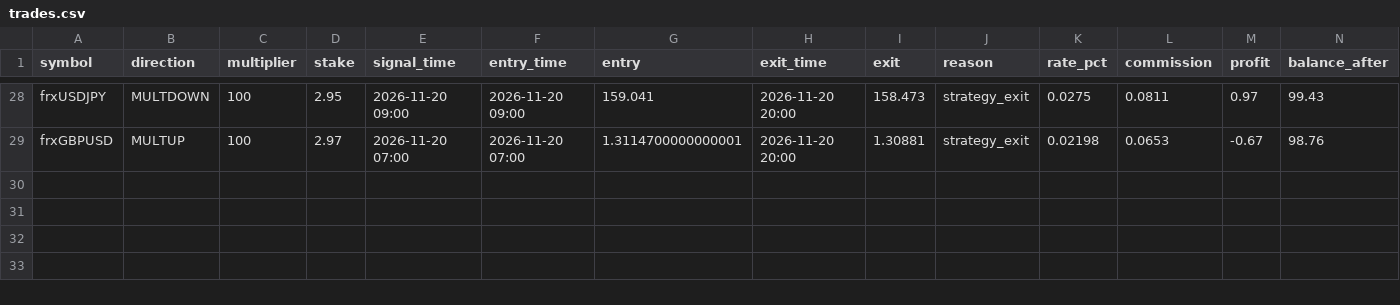
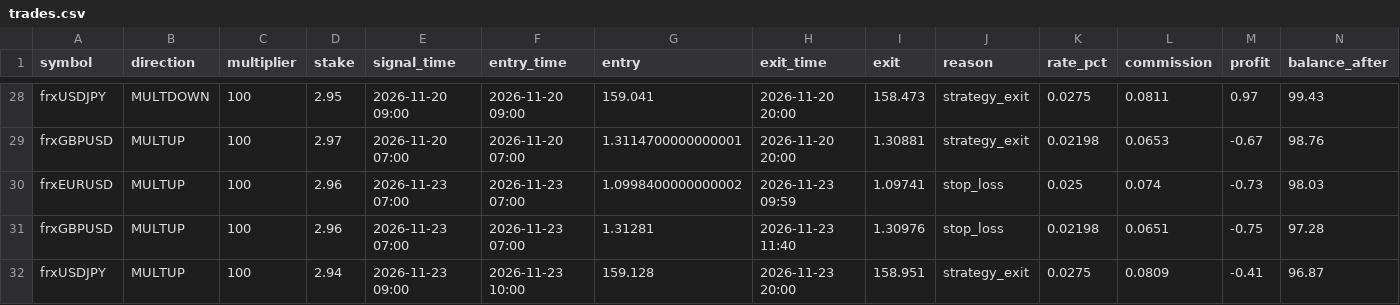
Before and after one commit to anollian-mushi/deriv-fx-bot, a CSV file: incubator/records/f1_london_breakout_r5/trades.csv, drawn as a sheet; only a part is shown, gaps mark what is left out.

```diff
--- a/incubator/records/f1_london_breakout_r5/trades.csv
+++ b/incubator/records/f1_london_breakout_r5/trades.csv
@@ -29 +29,4 @@ frxUSDJPY,MULTDOWN,100,2.95,2026-11-20 09:00,2026-11-20 09:00,159.041,2026-11-20
 frxGBPUSD,MULTUP,100,2.97,2026-11-20 07:00,2026-11-20 07:00,1.3114700000000001,2026-11-20 20:00,1.30881,strategy_exit,0.02198,0.0653,-0.67,98.76
+frxEURUSD,MULTUP,100,2.96,2026-11-23 07:00,2026-11-23 07:00,1.0998400000000002,2026-11-23 09:59,1.09741,stop_loss,0.025,0.074,-0.73,98.03
+frxGBPUSD,MULTUP,100,2.96,2026-11-23 07:00,2026-11-23 07:00,1.31281,2026-11-23 11:40,1.30976,stop_loss,0.02198,0.0651,-0.75,97.28
+frxUSDJPY,MULTUP,100,2.94,2026-11-23 09:00,2026-11-23 10:00,159.128,2026-11-23 20:00,158.951,strategy_exit,0.0275,0.0809,-0.41,96.87
```
Also changed, not shown: incubator/records/a1_ml_day_r5/trades.csv, incubator/records/f3_trend_pullback_4h_r5/equity.csv, 21 other files.
